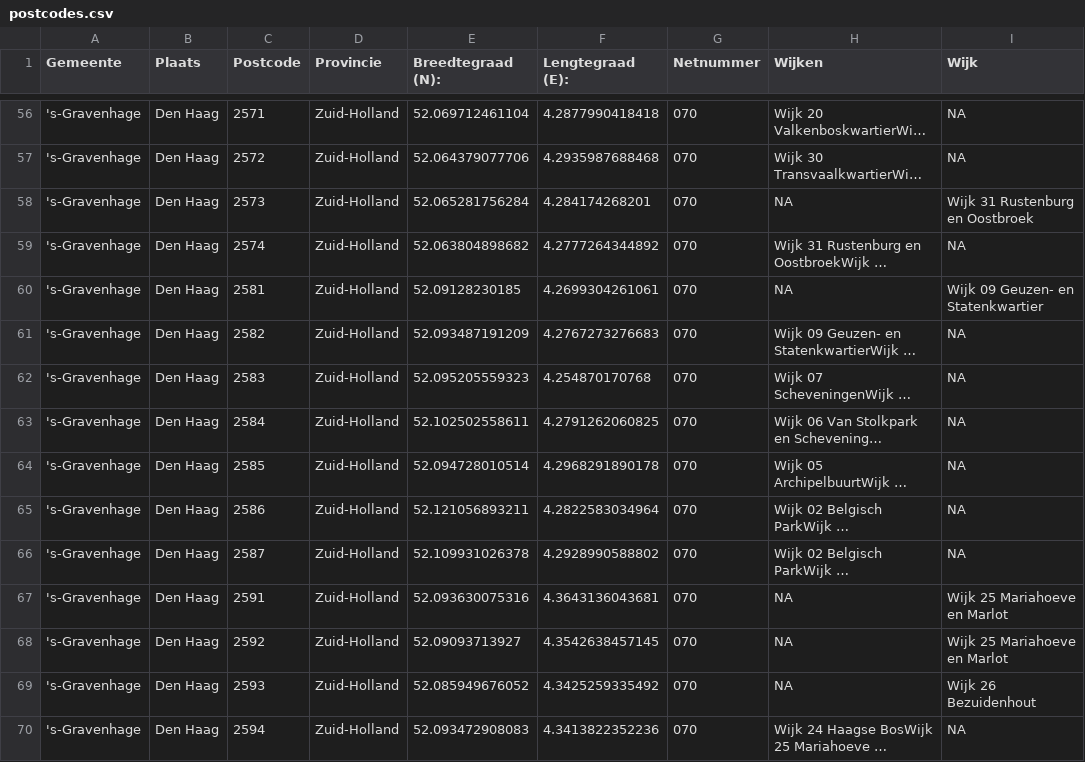
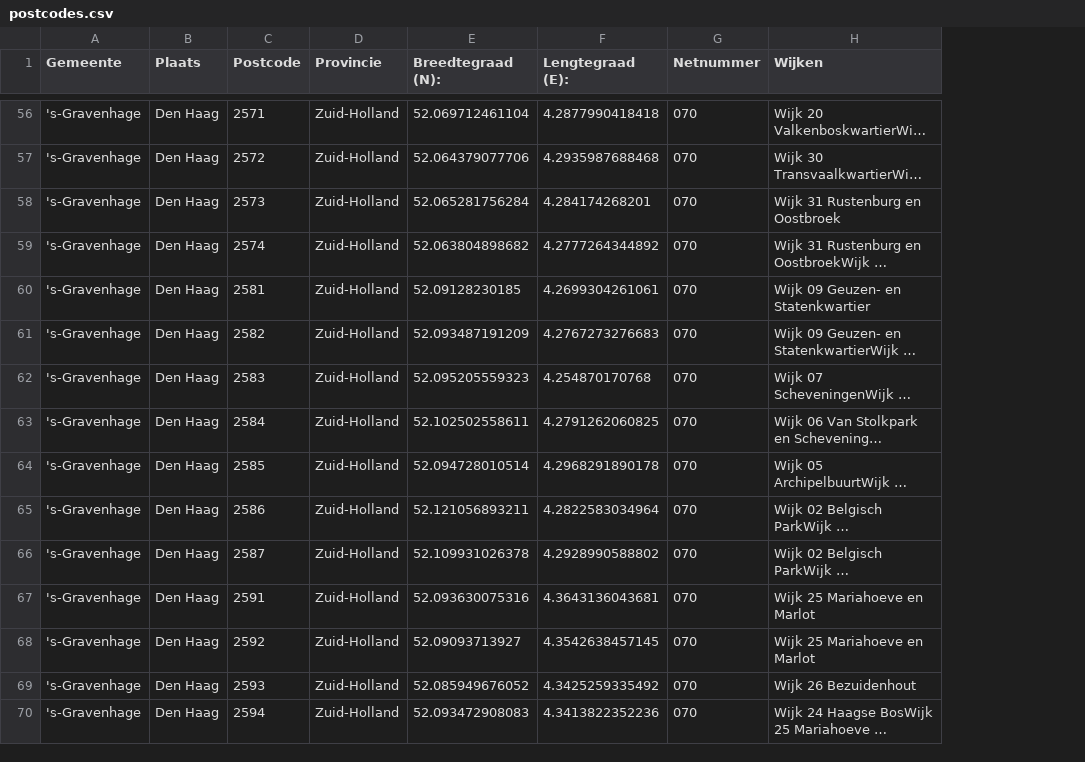
Before and after one commit to JacekPardyak/JacekPardyak.github.io, a CSV file: Kaggle/cbs/postcodes.csv, drawn as a sheet; only a part is shown, gaps mark what is left out; long unchanged cells end in …; the diff covers the shown part only; the diff names each change by its address in the sheet, - before the commit and + after, or states it on an @@ line.

```diff
--- a/Kaggle/cbs/postcodes.csv
+++ b/Kaggle/cbs/postcodes.csv
-column I (Wijk), rows 56-70: NA | NA | Wijk 31 Rustenburg en Oostbroek | NA | Wijk 09 Geuzen- en Statenkwartier | NA | NA | NA | NA | NA | NA | Wijk 25 Mariahoeve en Marlot | Wijk 25 Mariahoeve en Marlot | Wijk 26 Bezuidenhout | NA
-H58 (Wijken): NA
+H58 (Wijken): Wijk 31 Rustenburg en Oostbroek
-H60 (Wijken): NA
+H60 (Wijken): Wijk 09 Geuzen- en Statenkwartier
-H67:H68 (Wijken): NA
+H67:H68 (Wijken): Wijk 25 Mariahoeve en Marlot
-H69 (Wijken): NA
+H69 (Wijken): Wijk 26 Bezuidenhout
```
Also changed, not shown: 11 edited cells elsewhere in this file.
